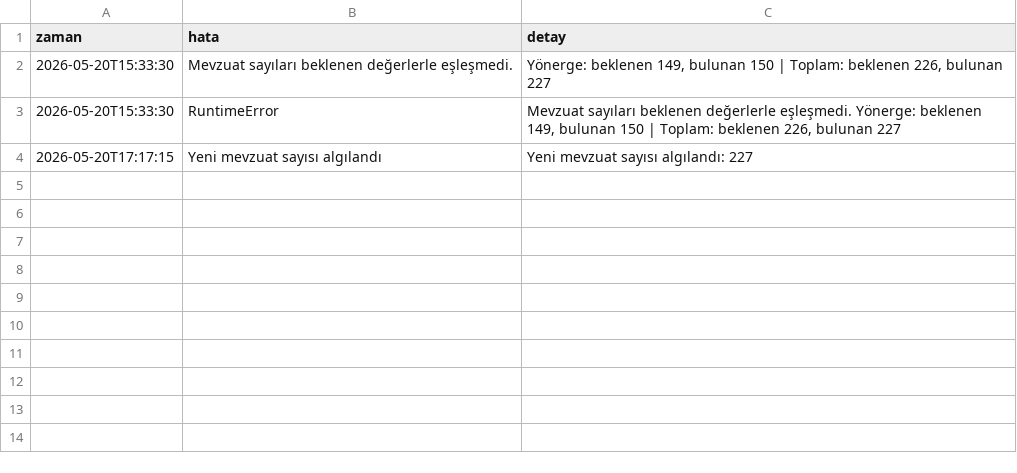
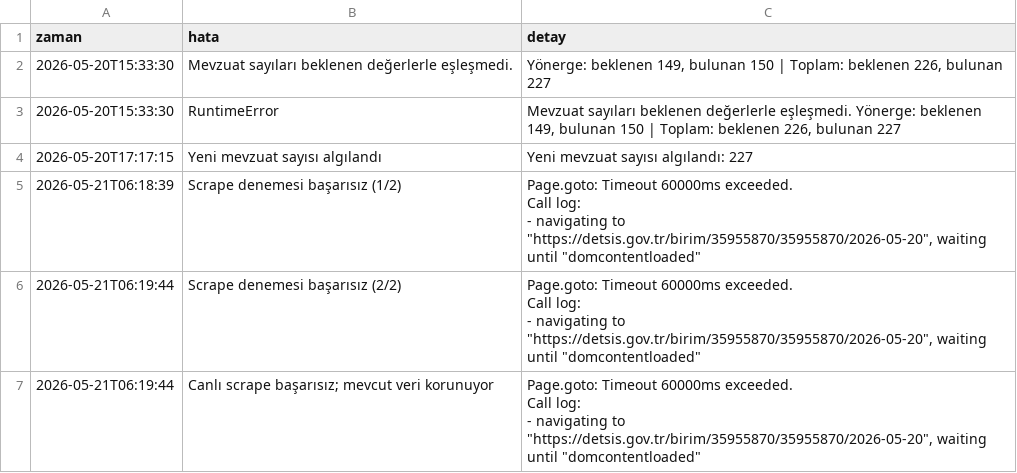
Before and after one commit to anilcetinel/detsis-mevzuat-paneli, a CSV file: logs/hata_log.csv, drawn as a sheet; ↵ is a line break in a cell; the diff names each change by its address in the sheet, - before the commit and + after, or states it on an @@ line.

```diff
--- a/logs/hata_log.csv
+++ b/logs/hata_log.csv
+row 5: 2026-05-21T06:18:39 | Scrape denemesi başarısız (1/2) | Page.goto: Timeout 60000ms exceeded. ↵ Call log: ↵ - navigating to "https://detsis.gov.tr/birim/35955870/35955870/2026-05-20", waiting until "domcontentloaded"
+row 6: 2026-05-21T06:19:44 | Scrape denemesi başarısız (2/2) | Page.goto: Timeout 60000ms exceeded. ↵ Call log: ↵ - navigating to "https://detsis.gov.tr/birim/35955870/35955870/2026-05-20", waiting until "domcontentloaded"
+row 7: 2026-05-21T06:19:44 | Canlı scrape başarısız; mevcut veri korunuyor | Page.goto: Timeout 60000ms exceeded. ↵ Call log: ↵ - navigating to "https://detsis.gov.tr/birim/35955870/35955870/2026-05-20", waiting until "domcontentloaded"
```
